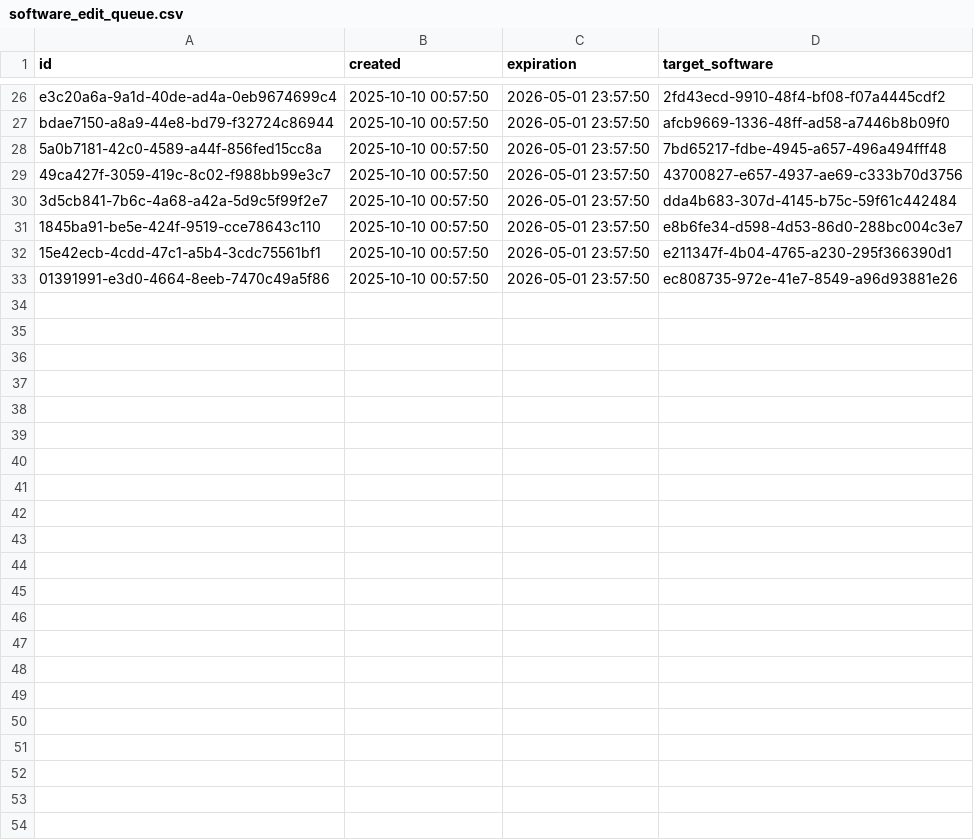
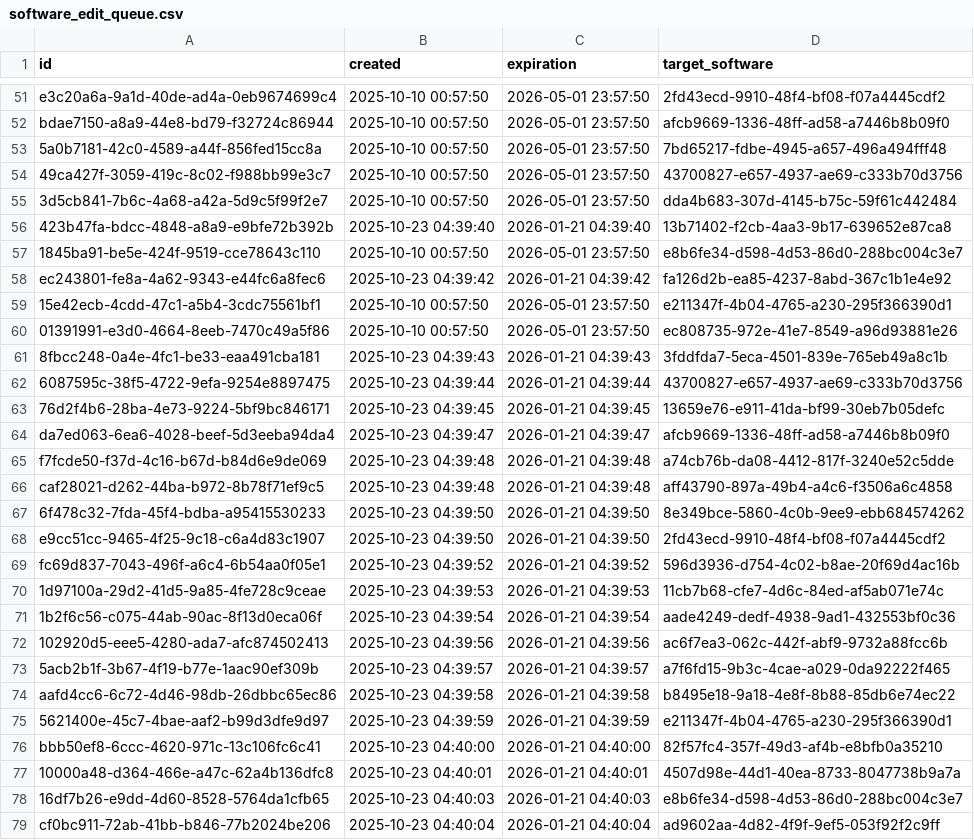
Before and after one commit to Heliophysics-Software-Search-Interface/hssi-website, a CSV file: django/website/config/db/software_edit_queue.csv, drawn as a sheet; only a part is shown, gaps mark what is left out; the diff covers the shown part only; the diff names each change by its address in the sheet, - before the commit and + after, or states it on an @@ line.

Commit message:
update software edit queues backup db

```diff
--- a/django/website/config/db/software_edit_queue.csv
+++ b/django/website/config/db/software_edit_queue.csv
+row 56: 423b47fa-bdcc-4848-a8a9-e9bfe72b392b | 2025-10-23 04:39:40 | 2026-01-21 04:39:40 | 13b71402-f2cb-4aa3-9b17-639652e87ca8
+row 58: ec243801-fe8a-4a62-9343-e44fc6a8fec6 | 2025-10-23 04:39:42 | 2026-01-21 04:39:42 | fa126d2b-ea85-4237-8abd-367c1b1e4e92
+row 61: 8fbcc248-0a4e-4fc1-be33-eaa491cba181 | 2025-10-23 04:39:43 | 2026-01-21 04:39:43 | 3fddfda7-5eca-4501-839e-765eb49a8c1b
+row 62: 6087595c-38f5-4722-9efa-9254e8897475 | 2025-10-23 04:39:44 | 2026-01-21 04:39:44 | 43700827-e657-4937-ae69-c333b70d3756
+row 63: 76d2f4b6-28ba-4e73-9224-5bf9bc846171 | 2025-10-23 04:39:45 | 2026-01-21 04:39:45 | 13659e76-e911-41da-bf99-30eb7b05defc
+row 64: da7ed063-6ea6-4028-beef-5d3eeba94da4 | 2025-10-23 04:39:47 | 2026-01-21 04:39:47 | afcb9669-1336-48ff-ad58-a7446b8b09f0
+row 65: f7fcde50-f37d-4c16-b67d-b84d6e9de069 | 2025-10-23 04:39:48 | 2026-01-21 04:39:48 | a74cb76b-da08-4412-817f-3240e52c5dde
+row 66: caf28021-d262-44ba-b972-8b78f71ef9c5 | 2025-10-23 04:39:48 | 2026-01-21 04:39:48 | aff43790-897a-49b4-a4c6-f3506a6c4858
+row 67: 6f478c32-7fda-45f4-bdba-a95415530233 | 2025-10-23 04:39:50 | 2026-01-21 04:39:50 | 8e349bce-5860-4c0b-9ee9-ebb684574262
+row 68: e9cc51cc-9465-4f25-9c18-c6a4d83c1907 | 2025-10-23 04:39:50 | 2026-01-21 04:39:50 | 2fd43ecd-9910-48f4-bf08-f07a4445cdf2
+row 69: fc69d837-7043-496f-a6c4-6b54aa0f05e1 | 2025-10-23 04:39:52 | 2026-01-21 04:39:52 | 596d3936-d754-4c02-b8ae-20f69d4ac16b
+row 70: 1d97100a-29d2-41d5-9a85-4fe728c9ceae | 2025-10-23 04:39:53 | 2026-01-21 04:39:53 | 11cb7b68-cfe7-4d6c-84ed-af5ab071e74c
+row 71: 1b2f6c56-c075-44ab-90ac-8f13d0eca06f | 2025-10-23 04:39:54 | 2026-01-21 04:39:54 | aade4249-dedf-4938-9ad1-432553bf0c36
+row 72: 102920d5-eee5-4280-ada7-afc874502413 | 2025-10-23 04:39:56 | 2026-01-21 04:39:56 | ac6f7ea3-062c-442f-abf9-9732a88fcc6b
+row 73: 5acb2b1f-3b67-4f19-b77e-1aac90ef309b | 2025-10-23 04:39:57 | 2026-01-21 04:39:57 | a7f6fd15-9b3c-4cae-a029-0da92222f465
+row 74: aafd4cc6-6c72-4d46-98db-26dbbc65ec86 | 2025-10-23 04:39:58 | 2026-01-21 04:39:58 | b8495e18-9a18-4e8f-8b88-85db6e74ec22
+row 75: 5621400e-45c7-4bae-aaf2-b99d3dfe9d97 | 2025-10-23 04:39:59 | 2026-01-21 04:39:59 | e211347f-4b04-4765-a230-295f366390d1
+row 76: bbb50ef8-6ccc-4620-971c-13c106fc6c41 | 2025-10-23 04:40:00 | 2026-01-21 04:40:00 | 82f57fc4-357f-49d3-af4b-e8bfb0a35210
+row 77: 10000a48-d364-466e-a47c-62a4b136dfc8 | 2025-10-23 04:40:01 | 2026-01-21 04:40:01 | 4507d98e-44d1-40ea-8733-8047738b9a7a
+row 78: 16df7b26-e9dd-4d60-8528-5764da1cfb65 | 2025-10-23 04:40:03 | 2026-01-21 04:40:03 | e8b6fe34-d598-4d53-86d0-288bc004c3e7
+row 79: cf0bc911-72ab-41bb-b846-77b2024be206 | 2025-10-23 04:40:04 | 2026-01-21 04:40:04 | ad9602aa-4d82-4f9f-9ef5-053f92f2c9ff
```
Also changed, not shown: 25 added rows elsewhere in this file.
